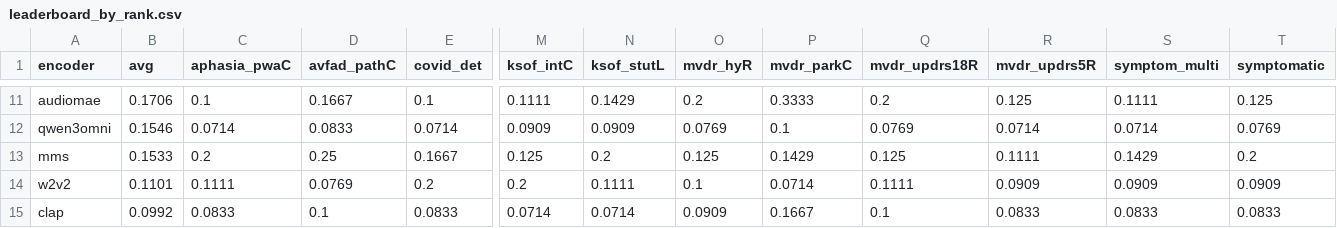
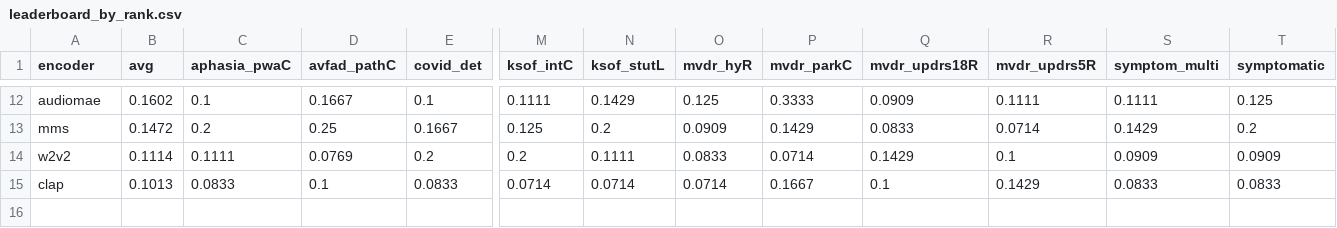
Before and after one commit to chai-toronto/SpeechDx, a CSV file: leaderboard_by_rank.csv, drawn as a sheet; only a part is shown, gaps mark what is left out; removed rows and columns are numbered as before the commit, all else as after; rows hold the shown columns only; the diff covers the shown part only; the diff names each change by its address in the sheet, - before the commit and + after, or states it on an @@ line.

```diff
--- a/leaderboard_by_rank.csv
+++ b/leaderboard_by_rank.csv
-B12 (avg): 0.1706
+B12 (avg): 0.1602
-O12 (mvdr_hyR): 0.2
+O12 (mvdr_hyR): 0.125
-Q12 (mvdr_updrs18R): 0.2
+Q12 (mvdr_updrs18R): 0.0909
-R12 (mvdr_updrs5R): 0.125
+R12 (mvdr_updrs5R): 0.1111
-row 12: qwen3omni | 0.1546 | 0.0714 | 0.0833 | 0.0714 | 0.0909 | 0.0909 | 0.0769 | 0.1 | 0.0769 | 0.0714 | 0.0714 | 0.0769
-B13 (avg): 0.1533
+B13 (avg): 0.1472
-O13 (mvdr_hyR): 0.125
+O13 (mvdr_hyR): 0.0909
-Q13 (mvdr_updrs18R): 0.125
+Q13 (mvdr_updrs18R): 0.0833
-R13 (mvdr_updrs5R): 0.1111
+R13 (mvdr_updrs5R): 0.0714
-B14 (avg): 0.1101
+B14 (avg): 0.1114
-O14 (mvdr_hyR): 0.1
+O14 (mvdr_hyR): 0.0833
-Q14 (mvdr_updrs18R): 0.1111
+Q14 (mvdr_updrs18R): 0.1429
-R14 (mvdr_updrs5R): 0.0909
+R14 (mvdr_updrs5R): 0.1
-B15 (avg): 0.0992
+B15 (avg): 0.1013
-O15 (mvdr_hyR): 0.0909
+O15 (mvdr_hyR): 0.0714
-R15 (mvdr_updrs5R): 0.0833
+R15 (mvdr_updrs5R): 0.1429
```
Also changed, not shown: 1 added row and 30 edited cells elsewhere in this file, leaderboard.csv, leaderboard_by_category.csv, 2 other files.
